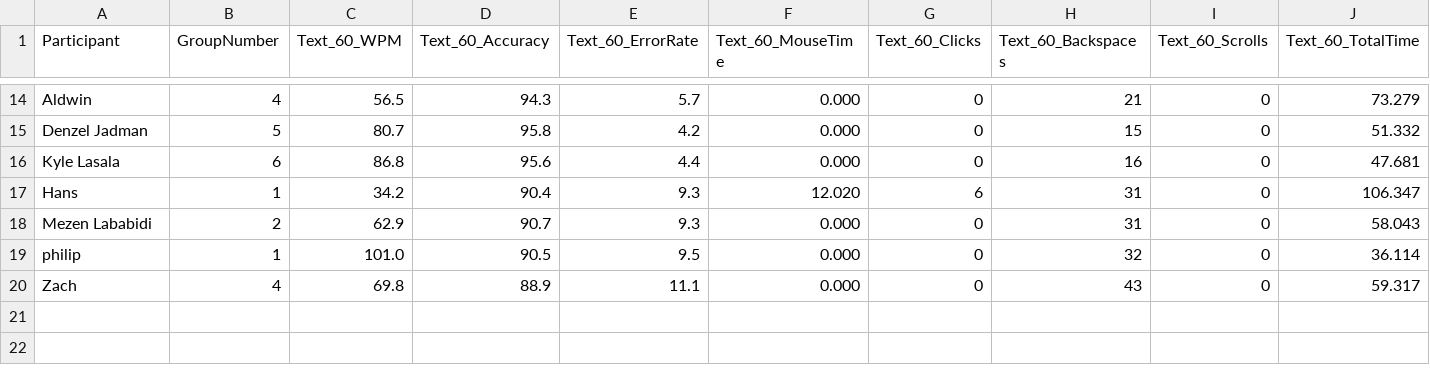
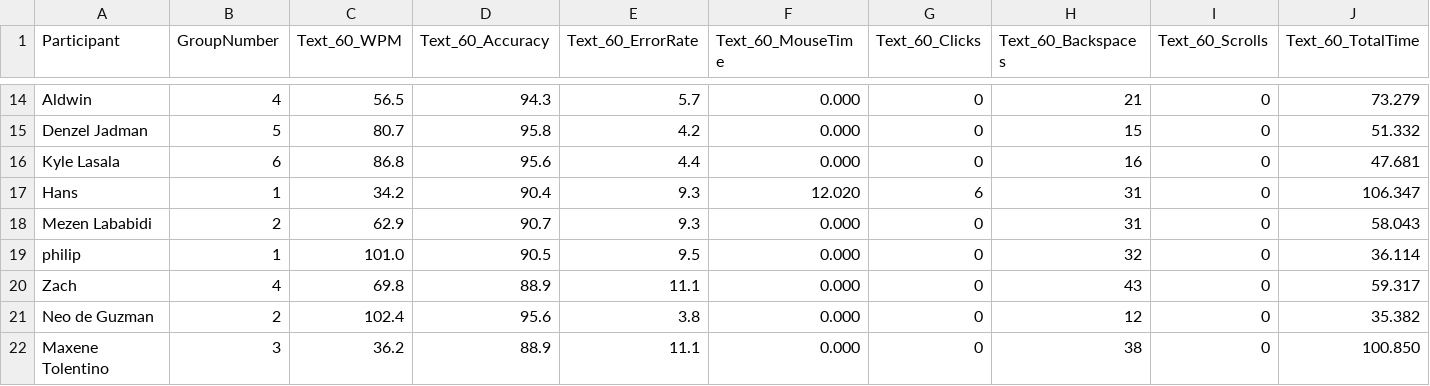
Before and after one commit to chris-asturiano/typing-test, a CSV file: typing_stats.csv, drawn as a sheet; only a part is shown, gaps mark what is left out; rows hold the shown columns only; the diff names each change by its address in the sheet, - before the commit and + after, or states it on an @@ line.

```diff
--- a/typing_stats.csv
+++ b/typing_stats.csv
+row 21: Neo de Guzman | 2 | 102.4 | 95.6 | 3.8 | 0.000 | 0 | 12 | 0 | 35.382
+row 22: Maxene Tolentino | 3 | 36.2 | 88.9 | 11.1 | 0.000 | 0 | 38 | 0 | 100.850
```
Also changed, not shown: single_typing_stats.csv, 1 other file.
